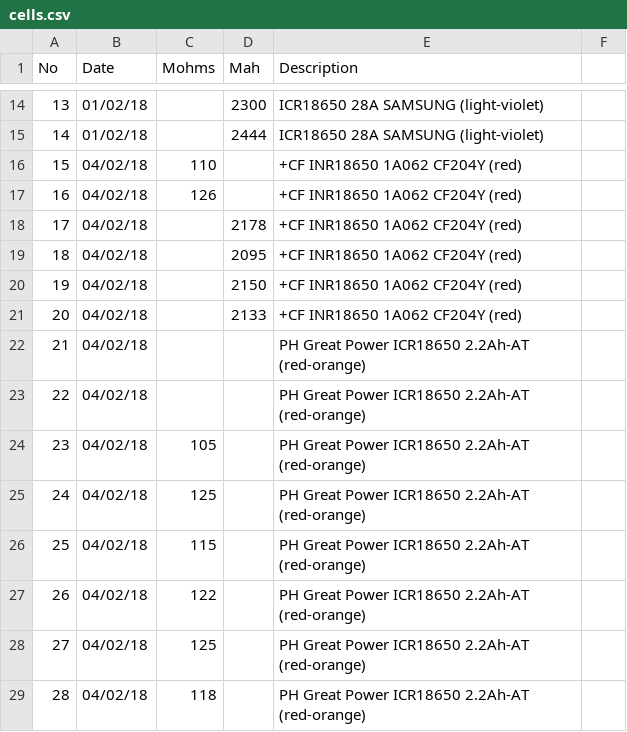
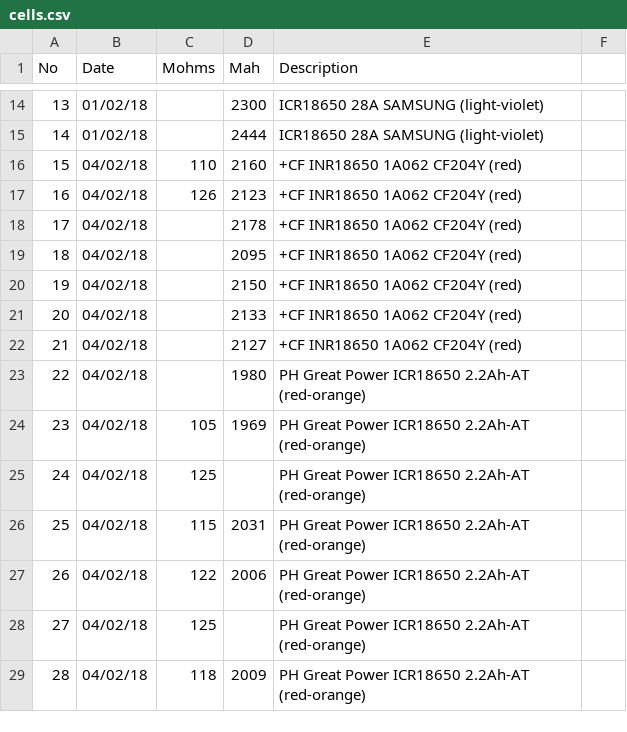
Before and after one commit to kuking/batterypackcalc, a CSV file: cells.csv, drawn as a sheet; only a part is shown, gaps mark what is left out.

```diff
--- a/cells.csv
+++ b/cells.csv
@@ -15,4 +15,4 @@ No,Date,Mohms,Mah,Description,
 14,01/02/18,,2444,ICR18650 28A SAMSUNG (light-violet),
-15,04/02/18,110,,+CF INR18650 1A062 CF204Y (red),
-16,04/02/18,126,,+CF INR18650 1A062 CF204Y (red),
+15,04/02/18,110,2160,+CF INR18650 1A062 CF204Y (red),
+16,04/02/18,126,2123,+CF INR18650 1A062 CF204Y (red),
 17,04/02/18,,2178,+CF INR18650 1A062 CF204Y (red),
@@ -21,9 +21,9 @@ No,Date,Mohms,Mah,Description,
 20,04/02/18,,2133,+CF INR18650 1A062 CF204Y (red),
-21,04/02/18,,,PH Great Power ICR18650 2.2Ah-AT (red-orange),
-22,04/02/18,,,PH Great Power ICR18650 2.2Ah-AT (red-orange),
-23,04/02/18,105,,PH Great Power ICR18650 2.2Ah-AT (red-orange),
+21,04/02/18,,2127,+CF INR18650 1A062 CF204Y (red),
+22,04/02/18,,1980,PH Great Power ICR18650 2.2Ah-AT (red-orange),
+23,04/02/18,105,1969,PH Great Power ICR18650 2.2Ah-AT (red-orange),
 24,04/02/18,125,,PH Great Power ICR18650 2.2Ah-AT (red-orange),
-25,04/02/18,115,,PH Great Power ICR18650 2.2Ah-AT (red-orange),
-26,04/02/18,122,,PH Great Power ICR18650 2.2Ah-AT (red-orange),
+25,04/02/18,115,2031,PH Great Power ICR18650 2.2Ah-AT (red-orange),
+26,04/02/18,122,2006,PH Great Power ICR18650 2.2Ah-AT (red-orange),
 27,04/02/18,125,,PH Great Power ICR18650 2.2Ah-AT (red-orange),
-28,04/02/18,118,,PH Great Power ICR18650 2.2Ah-AT (red-orange),
+28,04/02/18,118,2009,PH Great Power ICR18650 2.2Ah-AT (red-orange),
```
Also changed, not shown: 2 other files.
